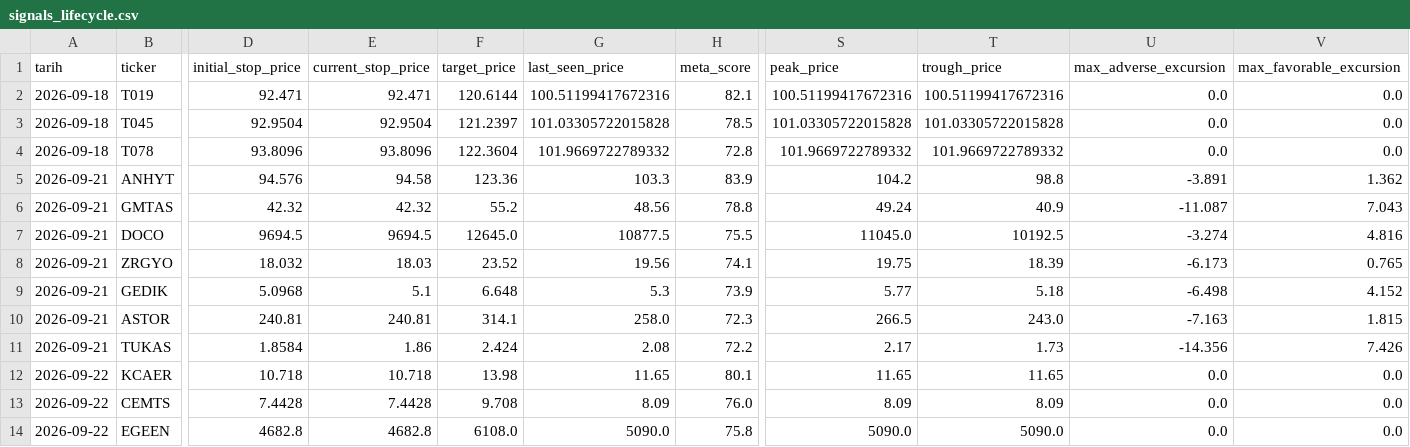
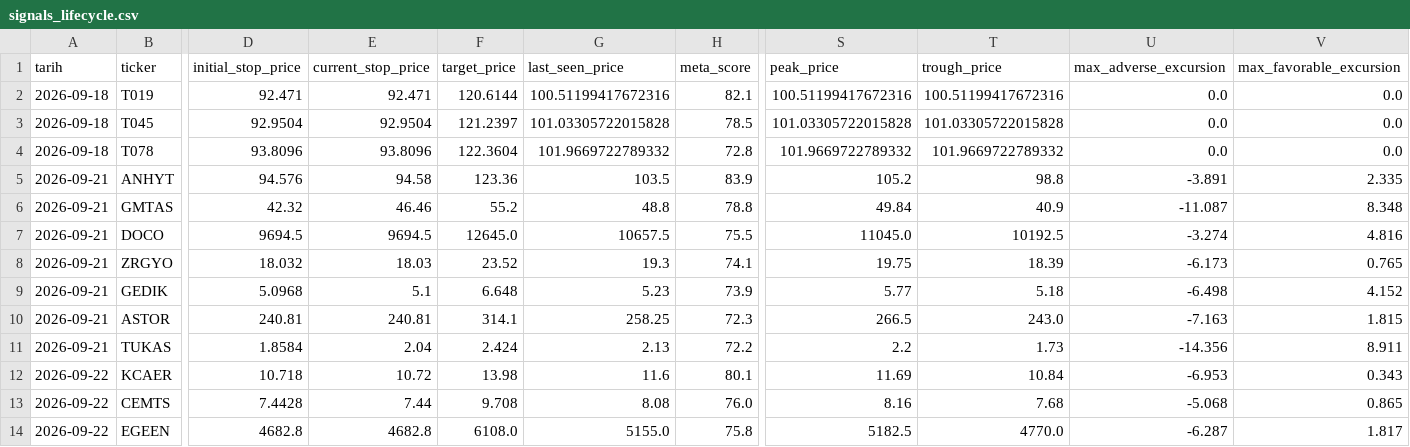
Before and after one commit to evsayar33-oss/bist_orderflow_quant, a CSV file: signals_lifecycle.csv, drawn as a sheet; only a part is shown, gaps mark what is left out; the diff covers the shown part only; the diff names each change by its address in the sheet, - before the commit and + after, or states it on an @@ line.

Commit message:
🧪 Adaptive BIST Meta-Engine audit

```diff
--- a/signals_lifecycle.csv
+++ b/signals_lifecycle.csv
-G5 (last_seen_price): 103.3
+G5 (last_seen_price): 103.5
-S5 (peak_price): 104.2
+S5 (peak_price): 105.2
-V5 (max_favorable_excursion): 1.362
+V5 (max_favorable_excursion): 2.335
-E6 (current_stop_price): 42.32
+E6 (current_stop_price): 46.46
-G6 (last_seen_price): 48.56
+G6 (last_seen_price): 48.8
-S6 (peak_price): 49.24
+S6 (peak_price): 49.84
-V6 (max_favorable_excursion): 7.043
+V6 (max_favorable_excursion): 8.348
-G7 (last_seen_price): 10877.5
+G7 (last_seen_price): 10657.5
-G8 (last_seen_price): 19.56
+G8 (last_seen_price): 19.3
-G9 (last_seen_price): 5.3
+G9 (last_seen_price): 5.23
-G10 (last_seen_price): 258.0
+G10 (last_seen_price): 258.25
-E11 (current_stop_price): 1.86
+E11 (current_stop_price): 2.04
-G11 (last_seen_price): 2.08
+G11 (last_seen_price): 2.13
-S11 (peak_price): 2.17
+S11 (peak_price): 2.2
-V11 (max_favorable_excursion): 7.426
+V11 (max_favorable_excursion): 8.911
-E12 (current_stop_price): 10.718
+E12 (current_stop_price): 10.72
-G12 (last_seen_price): 11.65
+G12 (last_seen_price): 11.6
-S12 (peak_price): 11.65
+S12 (peak_price): 11.69
-T12 (trough_price): 11.65
+T12 (trough_price): 10.84
-U12 (max_adverse_excursion): 0.0
+U12 (max_adverse_excursion): -6.953
-V12 (max_favorable_excursion): 0.0
+V12 (max_favorable_excursion): 0.343
-E13 (current_stop_price): 7.4428
+E13 (current_stop_price): 7.44
-G13 (last_seen_price): 8.09
+G13 (last_seen_price): 8.08
-S13 (peak_price): 8.09
+S13 (peak_price): 8.16
-T13 (trough_price): 8.09
+T13 (trough_price): 7.68
-U13 (max_adverse_excursion): 0.0
+U13 (max_adverse_excursion): -5.068
-V13 (max_favorable_excursion): 0.0
+V13 (max_favorable_excursion): 0.865
-G14 (last_seen_price): 5090.0
+G14 (last_seen_price): 5155.0
-S14 (peak_price): 5090.0
+S14 (peak_price): 5182.5
-T14 (trough_price): 5090.0
+T14 (trough_price): 4770.0
-U14 (max_adverse_excursion): 0.0
+U14 (max_adverse_excursion): -6.287
-V14 (max_favorable_excursion): 0.0
+V14 (max_favorable_excursion): 1.817
```
Also changed, not shown: 28 edited cells elsewhere in this file, 2 other files.
